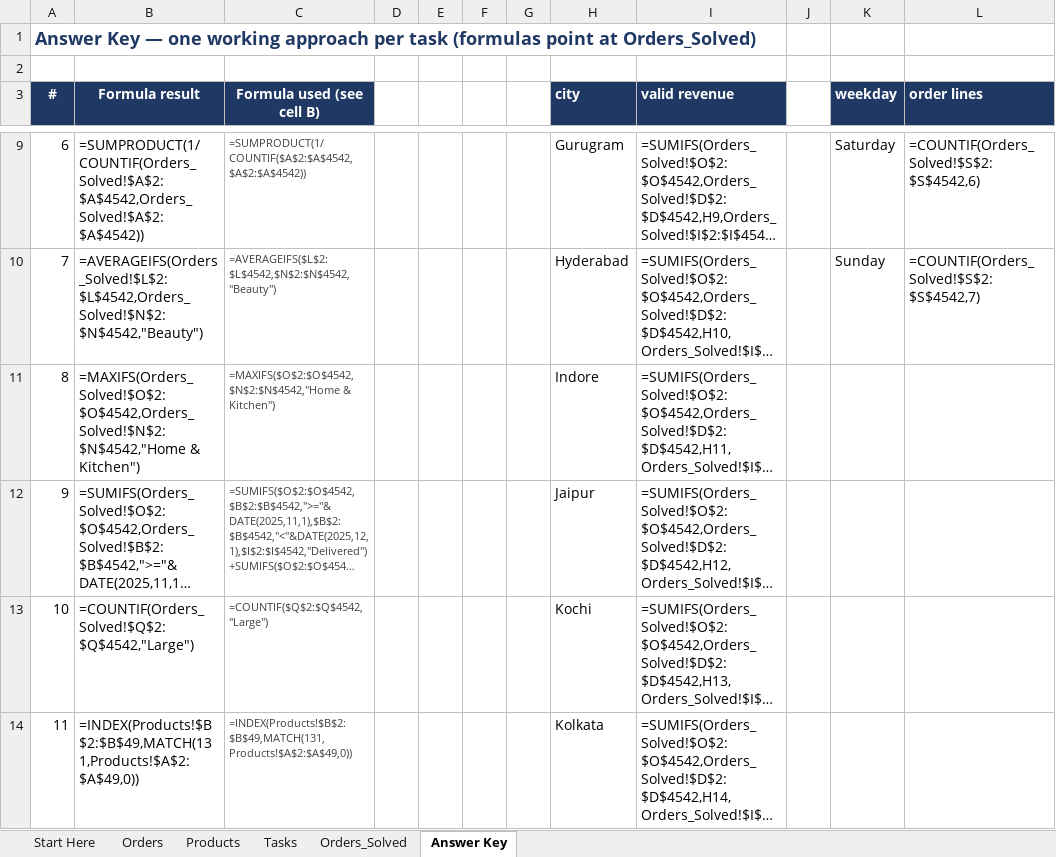
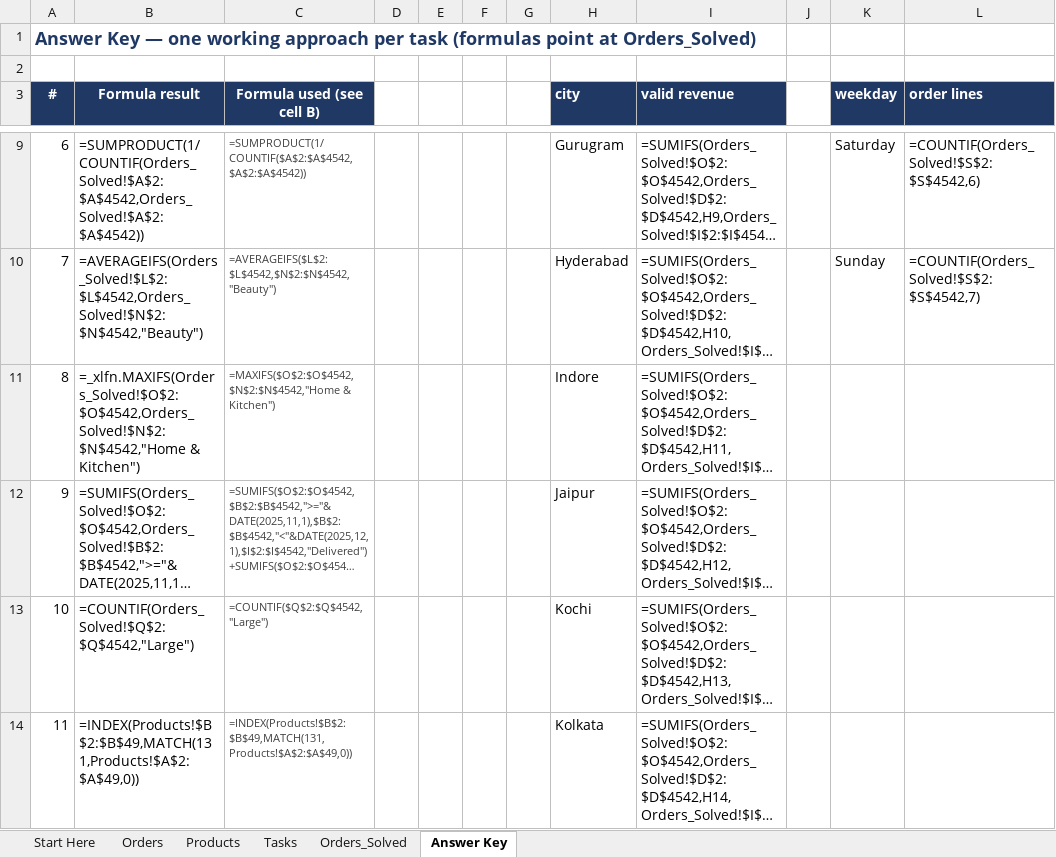
Before and after one commit to clickalex/JOBPREP_DA, an Excel workbook: practice/excel/ShopKart_Excel_Practice.xlsx, sheet Answer Key, drawn as a sheet; only a part is shown, gaps mark what is left out; long unchanged cells end in …; values as stored, in another font and other column widths than the file's, no borders; formulas without a stored value are shown as written; the diff names each change by its address in the sheet, - before the commit and + after, or states it on an @@ line.

Commit message:
Audit fixes, GitHub Pages site with in-browser SQL playground, CI, mock interviews
Audit fixes
- Windows: explicit UTF-8 file I/O; UTF-8 console output in all scripts (✓/✗/₹ no longer crash cp1252)
- CSVs always written with LF + .gitattributes, so checksums/regeneration match on every OS
- Excel: MAXIFS stored as _xlfn.MAXIFS (avoids #NAME? in desktop Excel until re-entry)
- SQLite read-only URI via Path.as_uri() (drive letters / spaces safe)
- requirements: pandas>=2.2 (notebook uses include_groups=)
- Portfolio: "17 rules" corrected to "14 rules + 3 integrity checks"
- MIT LICENSE

Deployable on GitHub
- website/: MkDocs Material site built from the repo markdown (link rewriting, rendered notebook,
  downloads), deployed by .github/workflows/pages.yml; URLs follow the repo so forks work unchanged
- In-browser SQL Playground: all 40 questions graded client-side with vendored sql.js (no CDN)
- Flashcards page + Anki CSV (54 cards) generated from the study guide
- CI (.github/workflows/ci.yml): pytest on Linux/Windows/macOS, Python 3.10–3.13; generated-files
  drift check; slow job evaluates every Excel formula and executes the notebook
- tests/: data checksums + deterministic regeneration, SQL/pandas graders accept solutions and
  reject wrong answers, headless sql.js playground test, Excel formula evaluation, link/anchor check,
  mkdocs --strict build
- .devcontainer for Codespaces; badges

New content
- mock-interviews/: live SQL round (7 new verified questions), data-grounded case round,
  take-home assignment with rubric, stats rapid-fire
- Interview Q&A sections for study-guide chapters 06 and 07
- progress.py: combined SQL + pandas progress report

Co-authored-by: arena-agent <297053741+arena-agent@users.noreply.github.com>

```diff
--- a/practice/excel/ShopKart_Excel_Practice.xlsx (sheet Answer Key)
+++ b/practice/excel/ShopKart_Excel_Practice.xlsx (sheet Answer Key)
-B11 (Formula result): =MAXIFS(Orders_Solved!$O$2:$O$4542,Orders_Solved!$N$2:$N$4542,"Home & Kitchen")
+B11 (Formula result): =_xlfn.MAXIFS(Orders_Solved!$O$2:$O$4542,Orders_Solved!$N$2:$N$4542,"Home & Kitchen")
```
Also changed, not shown: 49 other files.
